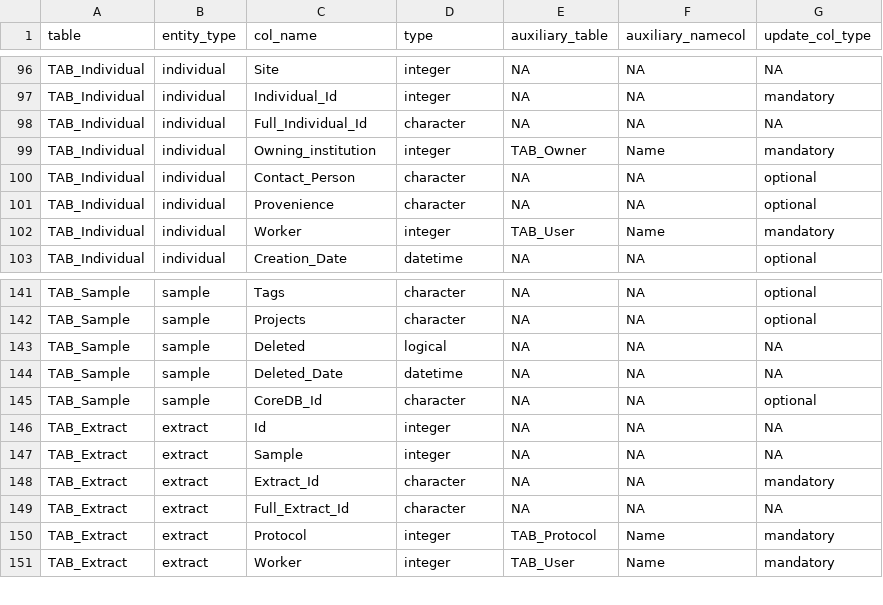
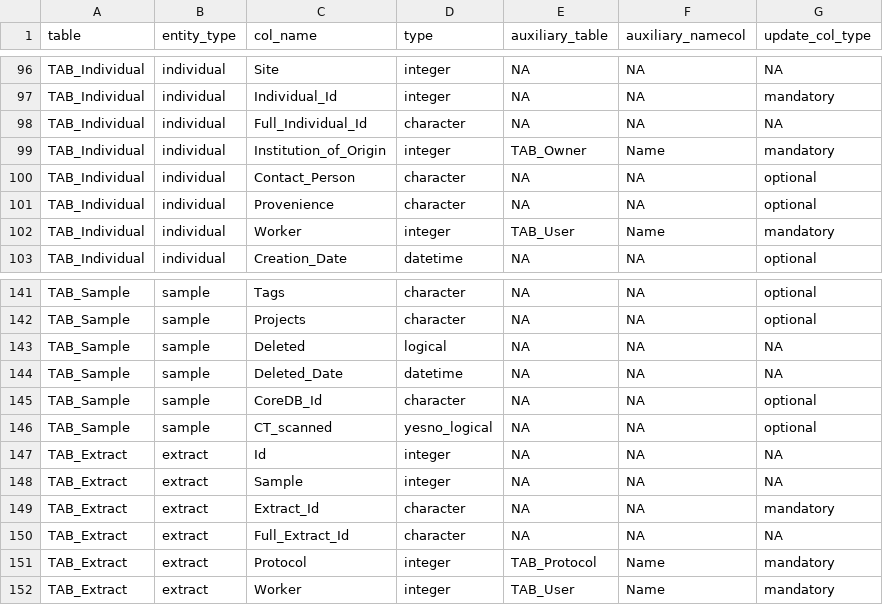
Before and after one commit to sidora-tools/sidora.core, a TSV file: data-raw/pandora_column_types.tsv, drawn as a sheet; only a part is shown, gaps mark what is left out.

Commit message:
Add CT_scanned and renames Owning Institution to Institution of Origin

```diff
--- a/data-raw/pandora_column_types.tsv
+++ b/data-raw/pandora_column_types.tsv
@@ -98,3 +98,3 @@ TAB_Individual	individual	Individual_Id	integer	NA	NA	mandatory
 TAB_Individual	individual	Full_Individual_Id	character	NA	NA	NA
-TAB_Individual	individual	Owning_institution	integer	TAB_Owner	Name	mandatory
+TAB_Individual	individual	Institution_of_Origin	integer	TAB_Owner	Name	mandatory
 TAB_Individual	individual	Contact_Person	character	NA	NA	optional
@@ -145,2 +145,3 @@ TAB_Sample	sample	Deleted_Date	datetime	NA	NA	NA
 TAB_Sample	sample	CoreDB_Id	character	NA	NA	optional
+TAB_Sample	sample	CT_scanned	yesno_logical	NA	NA	optional
 TAB_Extract	extract	Id	integer	NA	NA	NA
```
Also changed, not shown: 1 other file.
